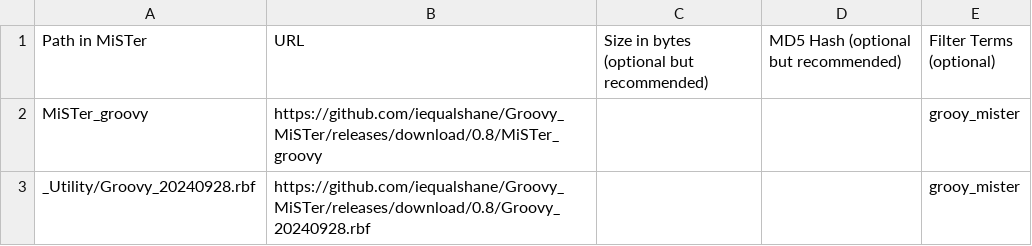
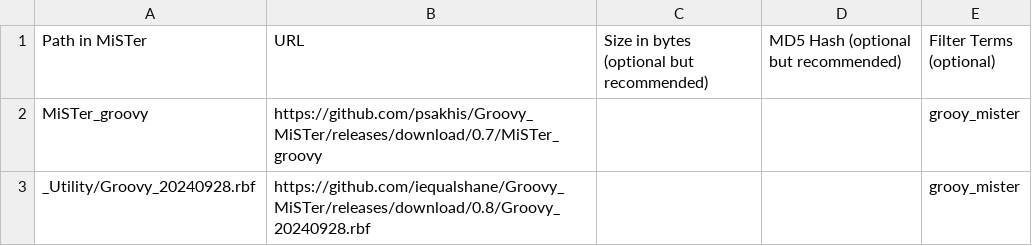
Before and after one commit to davewongillies/Groovy_MiSTer_db, a CSV file: external_files.csv, drawn as a sheet.

Commit message:
Update external_files.csv

```diff
--- a/external_files.csv
+++ b/external_files.csv
@@ -1,3 +1,3 @@
 Path in MiSTer, URL, Size in bytes (optional but recommended), MD5 Hash (optional but recommended), Filter Terms (optional)
-MiSTer_groovy,https://github.com/iequalshane/Groovy_MiSTer/releases/download/0.8/MiSTer_groovy,,,grooy_mister
+MiSTer_groovy,https://github.com/psakhis/Groovy_MiSTer/releases/download/0.7/MiSTer_groovy,,,grooy_mister
 _Utility/Groovy_20240928.rbf,https://github.com/iequalshane/Groovy_MiSTer/releases/download/0.8/Groovy_20240928.rbf,,,grooy_mister
```
